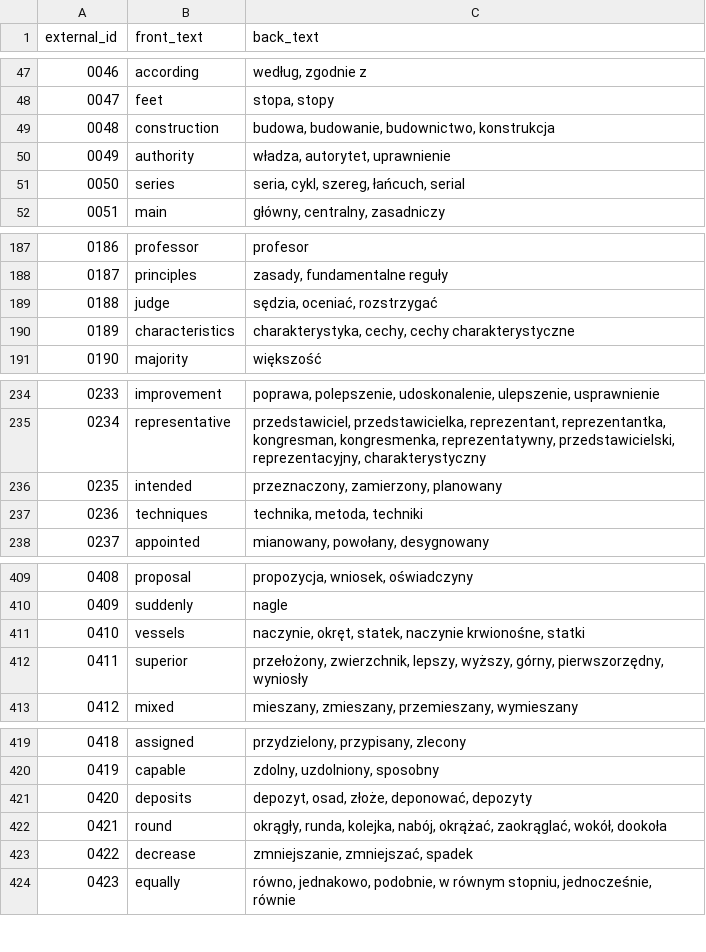
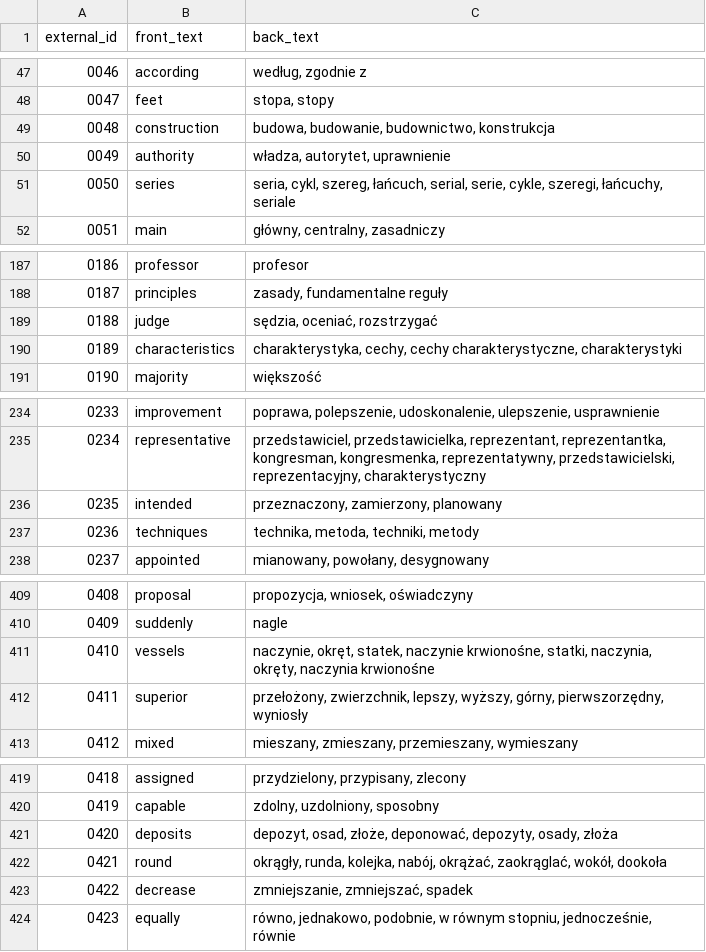
Before and after one commit to Shafosphere/learning-app-mobile, a CSV file: tools/prebuild-data/pl/ENGtoPL_B1.csv, drawn as a sheet; only a part is shown, gaps mark what is left out; the diff covers the shown part only.

```diff
--- a/tools/prebuild-data/pl/ENGtoPL_B1.csv
+++ b/tools/prebuild-data/pl/ENGtoPL_B1.csv
@@ -50,3 +50,3 @@ external_id,front_text,back_text
 0049,authority,"władza, autorytet, uprawnienie"
-0050,series,"seria, cykl, szereg, łańcuch, serial"
+0050,series,"seria, cykl, szereg, łańcuch, serial, serie, cykle, szeregi, łańcuchy, seriale"
 0051,main,"główny, centralny, zasadniczy"
@@ -189,3 +189,3 @@ external_id,front_text,back_text
 0188,judge,"sędzia, oceniać, rozstrzygać"
-0189,characteristics,"charakterystyka, cechy, cechy charakterystyczne"
+0189,characteristics,"charakterystyka, cechy, cechy charakterystyczne, charakterystyki"
 0190,majority,większość
@@ -236,3 +236,3 @@ external_id,front_text,back_text
 0235,intended,"przeznaczony, zamierzony, planowany"
-0236,techniques,"technika, metoda, techniki"
+0236,techniques,"technika, metoda, techniki, metody"
 0237,appointed,"mianowany, powołany, desygnowany"
@@ -410,3 +410,3 @@ external_id,front_text,back_text
 0409,suddenly,nagle
-0410,vessels,"naczynie, okręt, statek, naczynie krwionośne, statki"
+0410,vessels,"naczynie, okręt, statek, naczynie krwionośne, statki, naczynia, okręty, naczynia krwionośne"
 0411,superior,"przełożony, zwierzchnik, lepszy, wyższy, górny, pierwszorzędny, wyniosły"
@@ -420,3 +420,3 @@ external_id,front_text,back_text
 0419,capable,"zdolny, uzdolniony, sposobny"
-0420,deposits,"depozyt, osad, złoże, deponować, depozyty"
+0420,deposits,"depozyt, osad, złoże, deponować, depozyty, osady, złoża"
 0421,round,"okrągły, runda, kolejka, nabój, okrążać, zaokrąglać, wokół, dookoła"
```
Also changed, not shown: 6 edited cells elsewhere in this file, tools/prebuild-data/pl/ENGtoPL_A1.csv, tools/prebuild-data/pl/ENGtoPL_A2.csv, 13 other files.
